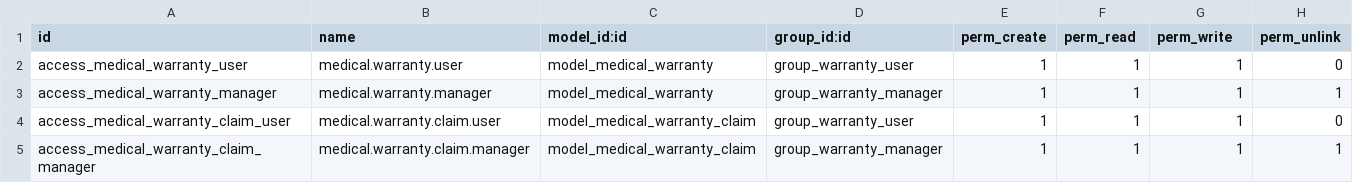
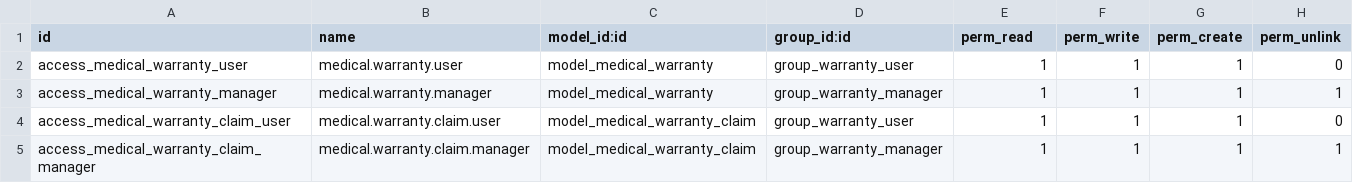
Before and after one commit to fadly-muktafi/medical-equipment-warranty, a CSV file: security/ir.model.access.csv, drawn as a sheet.

```diff
--- a/security/ir.model.access.csv
+++ b/security/ir.model.access.csv
@@ -1,2 +1,2 @@
-id,name,model_id:id,group_id:id,perm_create,perm_read,perm_write,perm_unlink
+id,name,model_id:id,group_id:id,perm_read,perm_write,perm_create,perm_unlink
 access_medical_warranty_user,medical.warranty.user,model_medical_warranty,group_warranty_user,1,1,1,0
```
Also changed, not shown: 4 other files.
